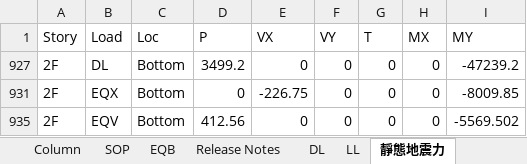
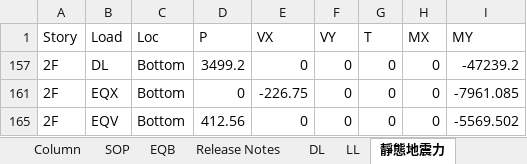
Before and after one commit to skyran1278/thesis, an Excel workbook: Models/MidSeismic 12Floor 9M/02 EtabsScan For 2D.xlsm, sheet 靜態地震力, drawn as a sheet; values as stored, in another font and other column widths than the file's, no borders; addresses are those after the commit; the diff names each change by its address in the sheet, - before the commit and + after, or states it on an @@ line.

```diff
--- a/Models/MidSeismic 12Floor 9M/02 EtabsScan For 2D.xlsm (sheet 靜態地震力)
+++ b/Models/MidSeismic 12Floor 9M/02 EtabsScan For 2D.xlsm (sheet 靜態地震力)
-I161 (MY): -8009.85
+I161 (MY): -7961.085
```
Also changed, not shown: sheet Story Shears, sheet Column, sheet Scan, sheet 動態地震力修正, formulas that keep their value, hidden cells, 6 other files.
